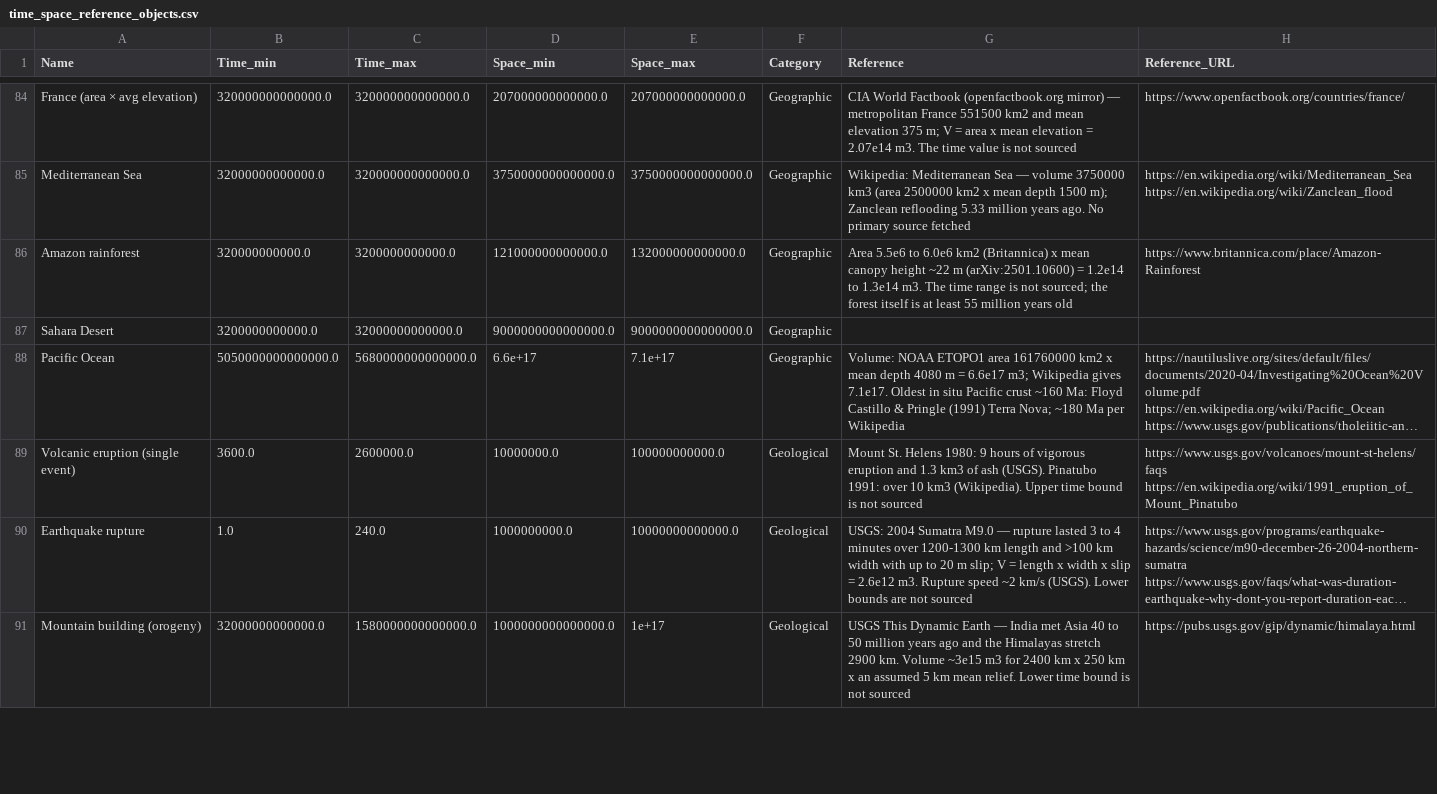
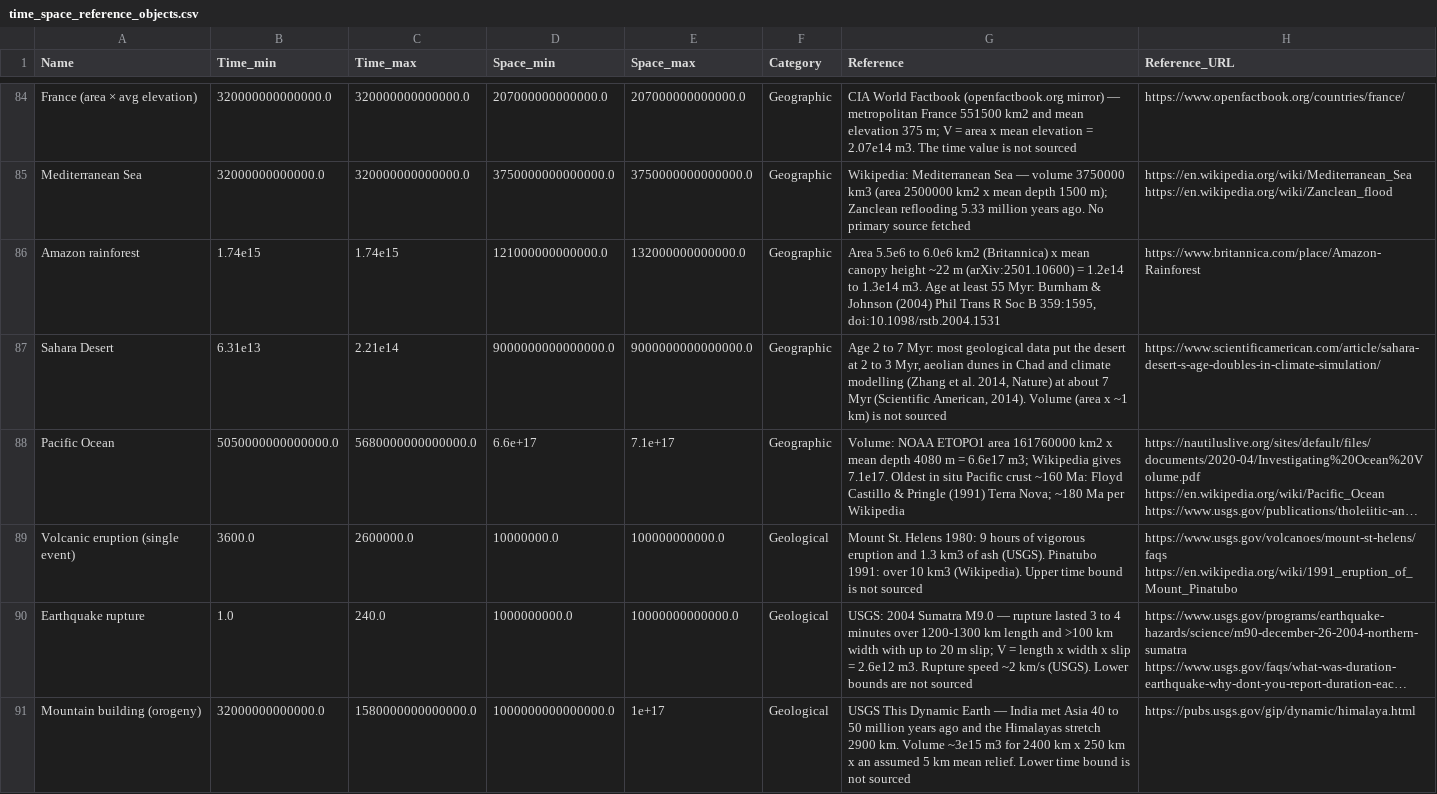
Before and after one commit to MDunitz/timeSpace, a CSV file: data/datasets/time_space_reference_objects.csv, drawn as a sheet; only a part is shown, gaps mark what is left out; long unchanged cells end in …; the diff covers the shown part only; the diff names each change by its address in the sheet, - before the commit and + after, or states it on an @@ line.

```diff
--- a/data/datasets/time_space_reference_objects.csv
+++ b/data/datasets/time_space_reference_objects.csv
-B86 (Time_min): 320000000000.0
+B86 (Time_min): 1.74e15
-C86 (Time_max): 3200000000000.0
+C86 (Time_max): 1.74e15
-G86 (Reference): …1.3e14 m3. The time range is not sourced; the forest itself is at least 55 million years old
+G86 (Reference): …1.3e14 m3. Age at least 55 Myr: Burnham & Johnson (2004) Phil Trans R Soc B 359:1595, doi:10.1098/rstb.2004.1531
-B87 (Time_min): 3200000000000.0
+B87 (Time_min): 6.31e13
-C87 (Time_max): 32000000000000.0
+C87 (Time_max): 2.21e14
-G87 (Reference): (empty)
+G87 (Reference): Age 2 to 7 Myr: most geological data put the desert at 2 to 3 Myr, aeolian dunes in Chad and climate modelling (Zhang et al. 2014, Nature) at about 7 Myr (Scientific American, 2014). Volume (area x ~1 km) is not sourced
-H87 (Reference_URL): (empty)
+H87 (Reference_URL): https://www.scientificamerican.com/article/sahara-desert-s-age-doubles-in-climate-simulation/
```
Also changed, not shown: 10 edited cells elsewhere in this file.
